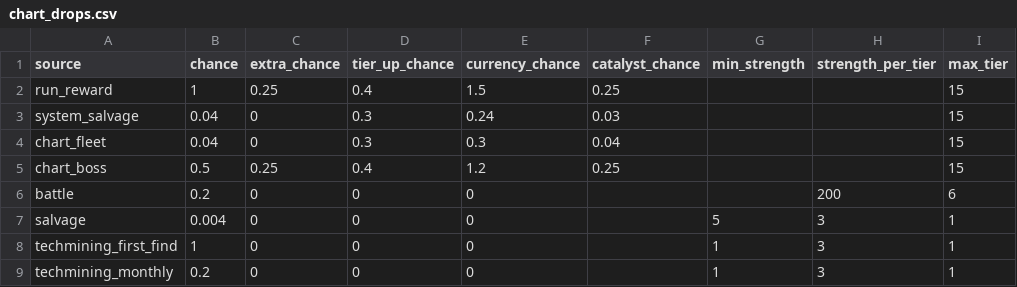
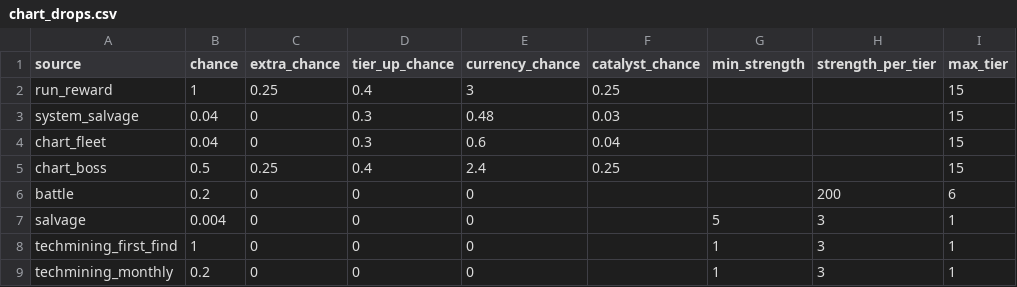
Before and after one commit to ExiledPortals/ExiledSector, a CSV file: data/config/exiledSector/chart_drops.csv, drawn as a sheet; only a part is shown; the diff names each change by its address in the sheet, - before the commit and + after, or states it on an @@ line.

```diff
--- a/data/config/exiledSector/chart_drops.csv
+++ b/data/config/exiledSector/chart_drops.csv
-E2 (currency_chance): 1.5
+E2 (currency_chance): 3
-E3 (currency_chance): 0.24
+E3 (currency_chance): 0.48
-E4 (currency_chance): 0.3
+E4 (currency_chance): 0.6
-E5 (currency_chance): 1.2
+E5 (currency_chance): 2.4
```
Also changed, not shown: 7 other files.
